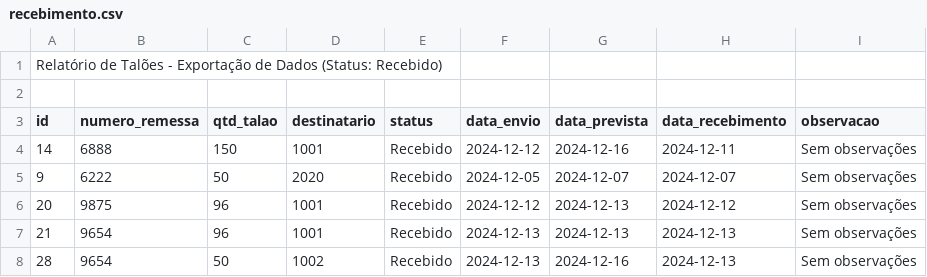
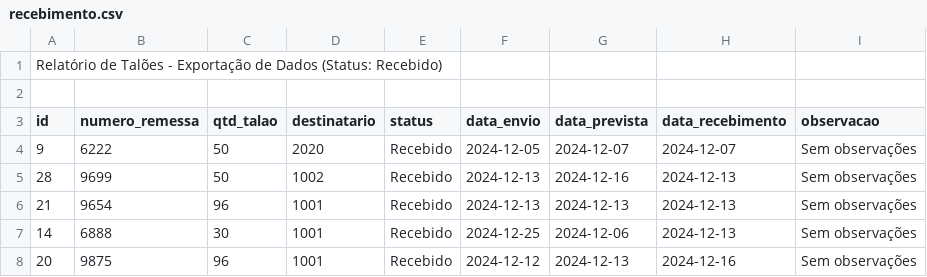
Before and after one commit to WillianRodriguesz/oferte_e_ganhe, a CSV file: reports/recebimento.csv, drawn as a sheet.

```diff
--- a/reports/recebimento.csv
+++ b/reports/recebimento.csv
@@ -3,6 +3,6 @@ Relatório de Talões - Exportação de Dados (Status: Recebido)
 id,numero_remessa,qtd_talao,destinatario,status,data_envio,data_prevista,data_recebimento,observacao
-14,6888,150,1001,Recebido,2024-12-12,2024-12-16,2024-12-11,Sem observações
 9,6222,50,2020,Recebido,2024-12-05,2024-12-07,2024-12-07,Sem observações
-20,9875,96,1001,Recebido,2024-12-12,2024-12-13,2024-12-12,Sem observações
+28,9699,50,1002,Recebido,2024-12-13,2024-12-16,2024-12-13,Sem observações
 21,9654,96,1001,Recebido,2024-12-13,2024-12-13,2024-12-13,Sem observações
-28,9654,50,1002,Recebido,2024-12-13,2024-12-16,2024-12-13,Sem observações
+14,6888,30,1001,Recebido,2024-12-25,2024-12-06,2024-12-13,Sem observações
+20,9875,96,1001,Recebido,2024-12-12,2024-12-13,2024-12-16,Sem observações
```
Also changed, not shown: reports/estoque.csv, reports/talao.csv, 4 other files.
